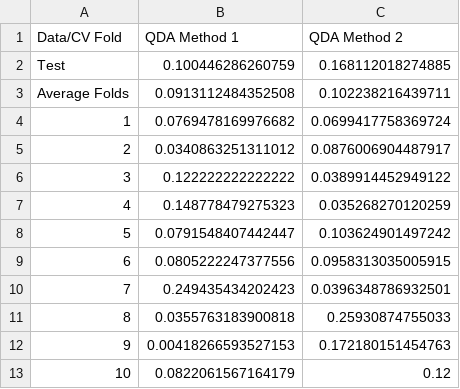
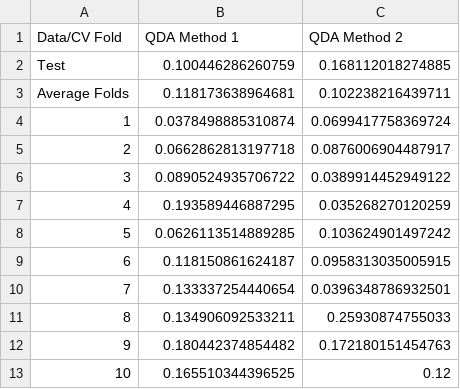
Before and after one commit to catherinewang1/Stat154-Project2, a CSV file: CVresults/CVqda.csv, drawn as a sheet.

```diff
--- a/CVresults/CVqda.csv
+++ b/CVresults/CVqda.csv
@@ -2,12 +2,12 @@
 "Test",0.100446286260759,0.168112018274885
-"Average Folds",0.0913112484352508,0.102238216439711
-"1",0.0769478169976682,0.0699417758369724
-"2",0.0340863251311012,0.0876006904487917
-"3",0.122222222222222,0.0389914452949122
-"4",0.148778479275323,0.035268270120259
-"5",0.0791548407442447,0.103624901497242
-"6",0.0805222247377556,0.0958313035005915
-"7",0.249435434202423,0.0396348786932501
-"8",0.0355763183900818,0.25930874755033
-"9",0.00418266593527153,0.172180151454763
-"10",0.0822061567164179,0.12
+"Average Folds",0.118173638964681,0.102238216439711
+"1",0.0378498885310874,0.0699417758369724
+"2",0.0662862813197718,0.0876006904487917
+"3",0.0890524935706722,0.0389914452949122
+"4",0.193589446887295,0.035268270120259
+"5",0.0626113514889285,0.103624901497242
+"6",0.118150861624187,0.0958313035005915
+"7",0.133337254440654,0.0396348786932501
+"8",0.134906092533211,0.25930874755033
+"9",0.180442374854482,0.172180151454763
+"10",0.165510344396525,0.12
```
Also changed, not shown: CVresults/CVLogistic.csv, CVresults/CVlda.csv, 3 other files.
